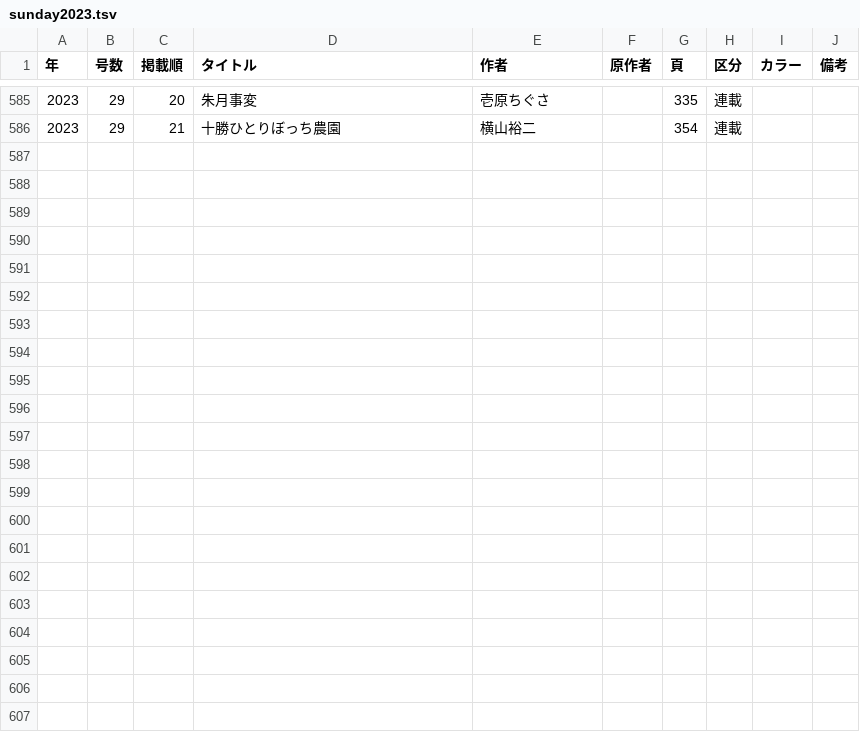
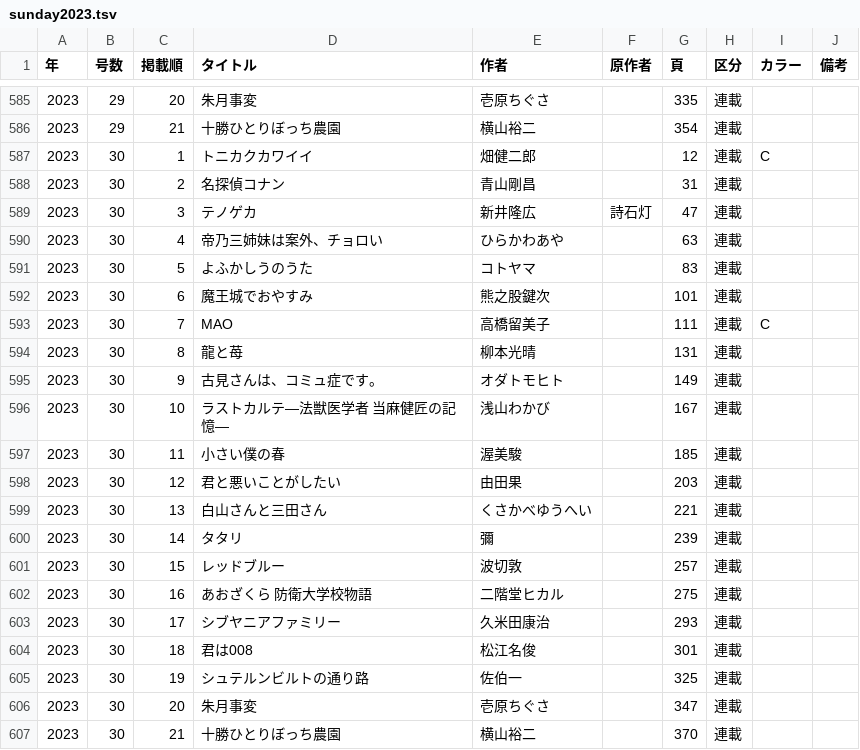
Before and after one commit to tricogimmick/comic_magazine_data, a TSV file: tsv/sunday/sunday2023.tsv, drawn as a sheet; only a part is shown, gaps mark what is left out; the diff names each change by its address in the sheet, - before the commit and + after, or states it on an @@ line.

Commit message:
週刊少年サンデー 2023年 No.30

```diff
--- a/tsv/sunday/sunday2023.tsv
+++ b/tsv/sunday/sunday2023.tsv
+row 587: 2023 | 30 | 1 | トニカクカワイイ | 畑健二郎 |  | 12 | 連載 | C
+row 588: 2023 | 30 | 2 | 名探偵コナン | 青山剛昌 |  | 31 | 連載
+row 589: 2023 | 30 | 3 | テノゲカ | 新井隆広 | 詩石灯 | 47 | 連載
+row 590: 2023 | 30 | 4 | 帝乃三姉妹は案外、チョロい | ひらかわあや |  | 63 | 連載
+row 591: 2023 | 30 | 5 | よふかしうのうた | コトヤマ |  | 83 | 連載
+row 592: 2023 | 30 | 6 | 魔王城でおやすみ | 熊之股鍵次 |  | 101 | 連載
+row 593: 2023 | 30 | 7 | MAO | 高橋留美子 |  | 111 | 連載 | C
+row 594: 2023 | 30 | 8 | 龍と苺 | 柳本光晴 |  | 131 | 連載
+row 595: 2023 | 30 | 9 | 古見さんは、コミュ症です。 | オダトモヒト |  | 149 | 連載
+row 596: 2023 | 30 | 10 | ラストカルテ―法獣医学者 当麻健匠の記憶― | 浅山わかび |  | 167 | 連載
+row 597: 2023 | 30 | 11 | 小さい僕の春 | 渥美駿 |  | 185 | 連載
+row 598: 2023 | 30 | 12 | 君と悪いことがしたい | 由田果 |  | 203 | 連載
+row 599: 2023 | 30 | 13 | 白山さんと三田さん | くさかべゆうへい |  | 221 | 連載
+row 600: 2023 | 30 | 14 | タタリ | 彌 |  | 239 | 連載
+row 601: 2023 | 30 | 15 | レッドブルー | 波切敦 |  | 257 | 連載
+row 602: 2023 | 30 | 16 | あおざくら 防衛大学校物語 | 二階堂ヒカル |  | 275 | 連載
+row 603: 2023 | 30 | 17 | シブヤニアファミリー | 久米田康治 |  | 293 | 連載
+row 604: 2023 | 30 | 18 | 君は008 | 松江名俊 |  | 301 | 連載
+row 605: 2023 | 30 | 19 | シュテルンビルトの通り路 | 佐伯一 |  | 325 | 連載
+row 606: 2023 | 30 | 20 | 朱月事変 | 壱原ちぐさ |  | 347 | 連載
+row 607: 2023 | 30 | 21 | 十勝ひとりぼっち農園 | 横山裕二 |  | 370 | 連載
```
